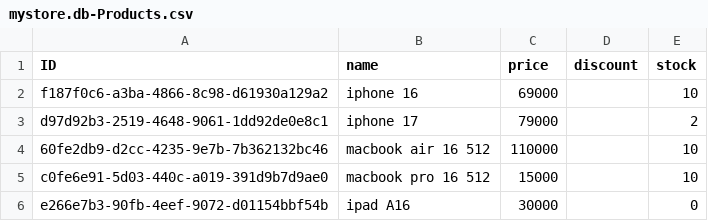
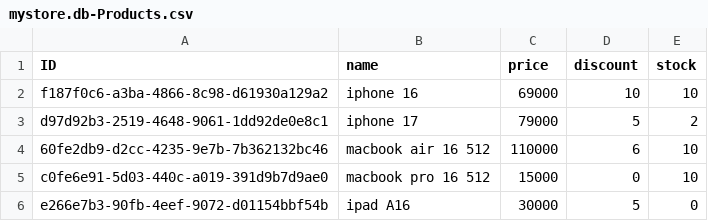
Before and after one commit to riz537/storemanagment, a CSV file: db/data/mystore.db-Products.csv, drawn as a sheet.

```diff
--- a/db/data/mystore.db-Products.csv
+++ b/db/data/mystore.db-Products.csv
@@ -1,6 +1,6 @@
 ID,name,price,discount,stock
-f187f0c6-a3ba-4866-8c98-d61930a129a2,iphone 16, 69000,,10
-d97d92b3-2519-4648-9061-1dd92de0e8c1,iphone 17, 79000,,2
-60fe2db9-d2cc-4235-9e7b-7b362132bc46,macbook air 16 512, 110000,,10
-c0fe6e91-5d03-440c-a019-391d9b7d9ae0,macbook pro 16 512, 15000,,10
-e266e7b3-90fb-4eef-9072-d01154bbf54b,ipad A16, 30000,,0
+f187f0c6-a3ba-4866-8c98-d61930a129a2,iphone 16, 69000,10,10
+d97d92b3-2519-4648-9061-1dd92de0e8c1,iphone 17, 79000,5,2
+60fe2db9-d2cc-4235-9e7b-7b362132bc46,macbook air 16 512, 110000,6,10
+c0fe6e91-5d03-440c-a019-391d9b7d9ae0,macbook pro 16 512, 15000,0,10
+e266e7b3-90fb-4eef-9072-d01154bbf54b,ipad A16, 30000,5,0
```
Also changed, not shown: 30 other files.
